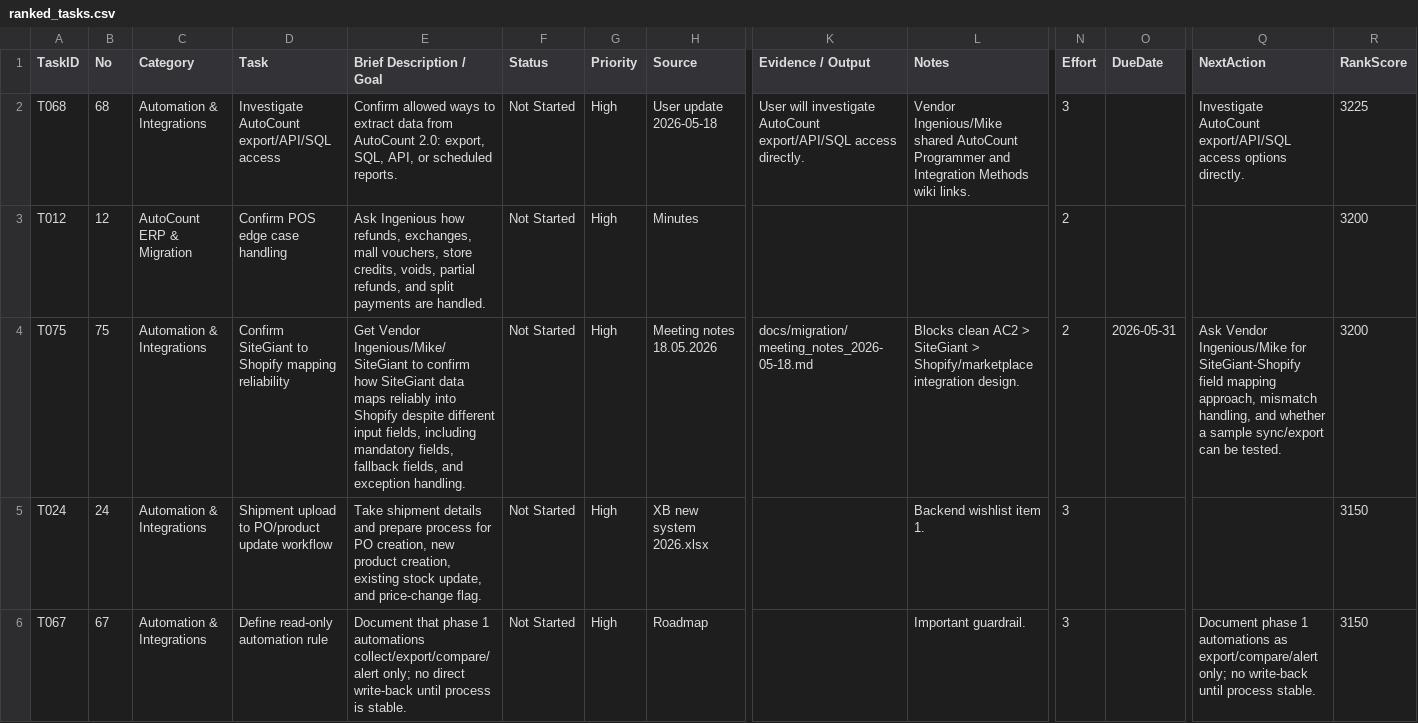
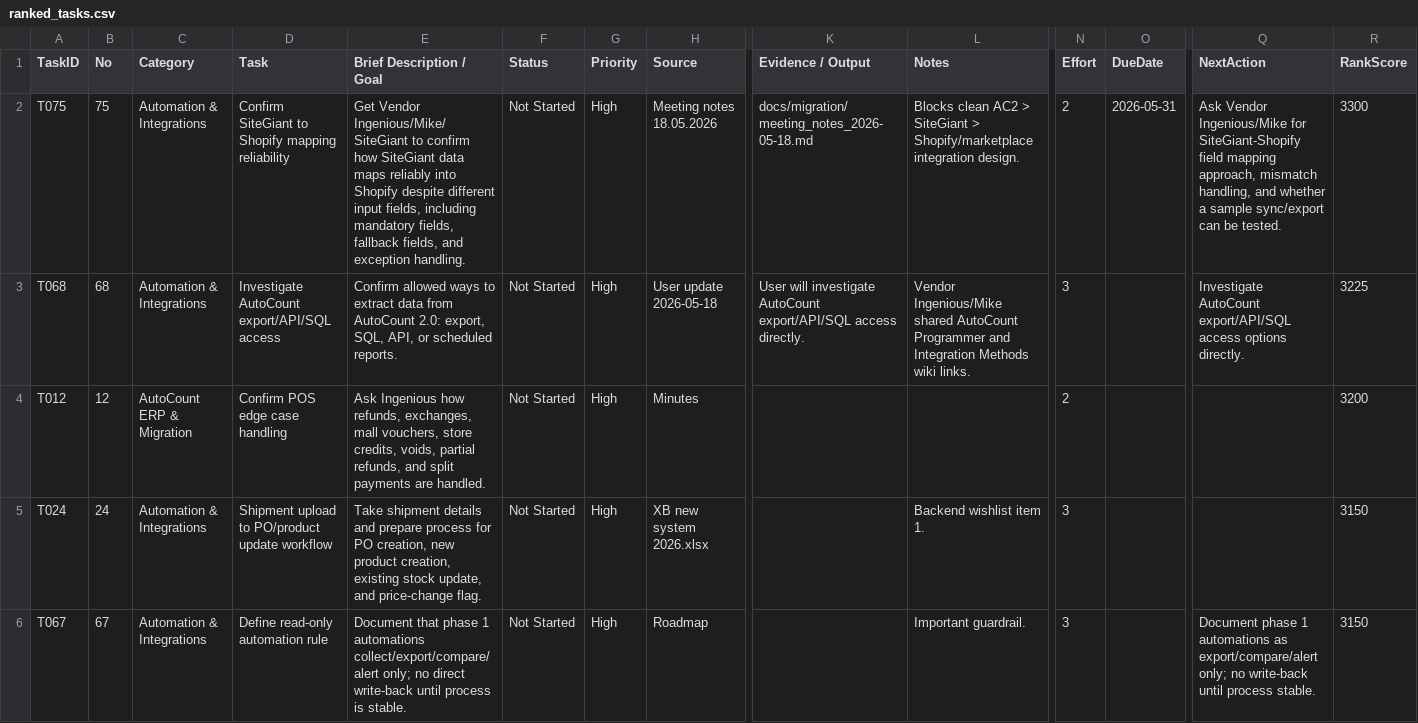
Before and after one commit to x-boundaries/automation, a CSV file: dashboard/ranked_tasks.csv, drawn as a sheet; only a part is shown, gaps mark what is left out; removed rows and columns are numbered as before the commit, all else as after; rows hold the shown columns only; the diff names each change by its address in the sheet, - before the commit and + after, or states it on an @@ line.

```diff
--- a/dashboard/ranked_tasks.csv
+++ b/dashboard/ranked_tasks.csv
+row 2: T075 | 75 | Automation & Integrations | Confirm SiteGiant to Shopify mapping reliability | Get Vendor Ingenious/Mike/SiteGiant to confirm how SiteGiant data maps reliably into Shopify despite different input fields, including mandatory fields, fallback fields, and exception handling. | Not Started | High | Meeting notes 18.05.2026 | docs/migration/meeting_notes_2026-05-18.md | Blocks clean AC2 > SiteGiant > Shopify/marketplace integration design. | 2 | 2026-05-31 | Ask Vendor Ingenious/Mike for SiteGiant-Shopify field mapping approach, mismatch handling, and whether a sample sync/export can be tested. | 3300
-row 4: T075 | 75 | Automation & Integrations | Confirm SiteGiant to Shopify mapping reliability | Get Vendor Ingenious/Mike/SiteGiant to confirm how SiteGiant data maps reliably into Shopify despite different input fields, including mandatory fields, fallback fields, and exception handling. | Not Started | High | Meeting notes 18.05.2026 | docs/migration/meeting_notes_2026-05-18.md | Blocks clean AC2 > SiteGiant > Shopify/marketplace integration design. | 2 | 2026-05-31 | Ask Vendor Ingenious/Mike for SiteGiant-Shopify field mapping approach, mismatch handling, and whether a sample sync/export can be tested. | 3200
```
Also changed, not shown: 3 other files.
